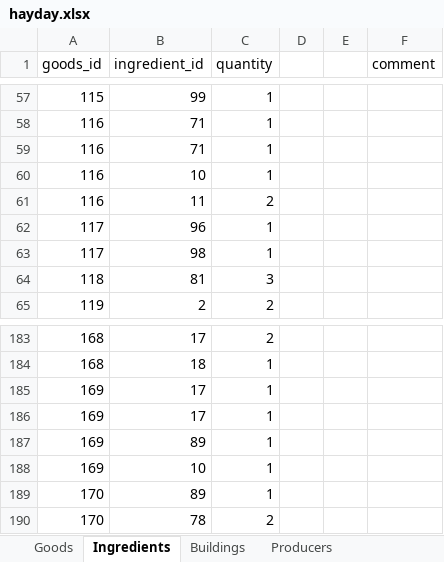
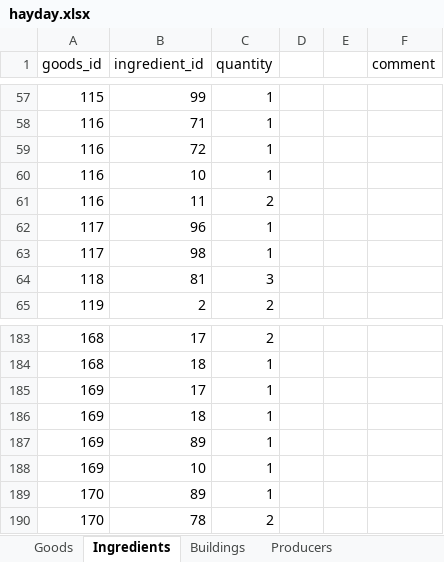
Before and after one commit to Neuron-The-Coder/apify-asset, an Excel workbook: Excel/hayday.xlsx, sheet Ingredients, drawn as a sheet; only a part is shown, gaps mark what is left out; values as stored, in another font and other column widths than the file's, no borders; table styles not drawn; the diff names each change by its address in the sheet, - before the commit and + after, or states it on an @@ line.

Commit message:
Fix duplicate on hayday ingredients

```diff
--- a/Excel/hayday.xlsx (sheet Ingredients)
+++ b/Excel/hayday.xlsx (sheet Ingredients)
-B59 (ingredient_id): 71
+B59 (ingredient_id): 72
-B186 (ingredient_id): 17
+B186 (ingredient_id): 18
```
Also changed, not shown: 1 other file.
